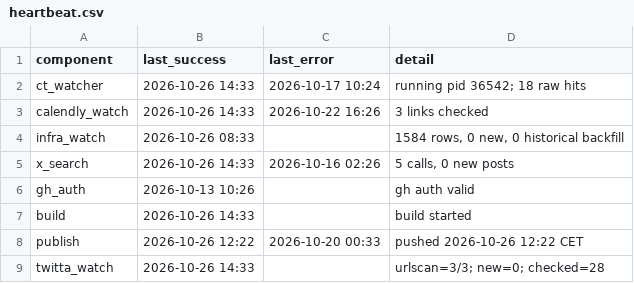
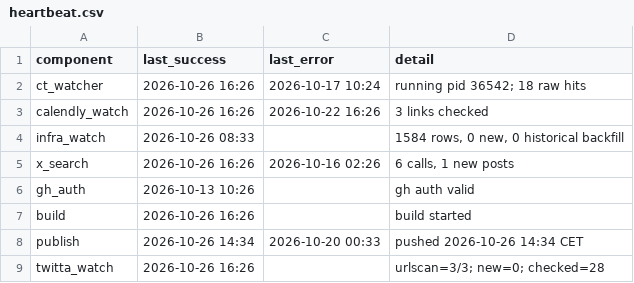
Before and after one commit to Dutchosintguy/X-phising-campaign-monitor, a CSV file: data/heartbeat.csv, drawn as a sheet.

```diff
--- a/data/heartbeat.csv
+++ b/data/heartbeat.csv
@@ -1,9 +1,9 @@
 component,last_success,last_error,detail
-ct_watcher,2026-10-26 14:33,2026-10-17 10:24,running pid 36542; 18 raw hits
-calendly_watch,2026-10-26 14:33,2026-10-22 16:26,3 links checked
+ct_watcher,2026-10-26 16:26,2026-10-17 10:24,running pid 36542; 18 raw hits
+calendly_watch,2026-10-26 16:26,2026-10-22 16:26,3 links checked
 infra_watch,2026-10-26 08:33,,"1584 rows, 0 new, 0 historical backfill"
-x_search,2026-10-26 14:33,2026-10-16 02:26,"5 calls, 0 new posts"
+x_search,2026-10-26 16:26,2026-10-16 02:26,"6 calls, 1 new posts"
 gh_auth,2026-10-13 10:26,,gh auth valid
-build,2026-10-26 14:33,,build started
-publish,2026-10-26 12:22,2026-10-20 00:33,pushed 2026-10-26 12:22 CET
-twitta_watch,2026-10-26 14:33,,urlscan=3/3; new=0; checked=28
+build,2026-10-26 16:26,,build started
+publish,2026-10-26 14:34,2026-10-20 00:33,pushed 2026-10-26 14:34 CET
+twitta_watch,2026-10-26 16:26,,urlscan=3/3; new=0; checked=28
```
Also changed, not shown: data/alerts.csv, data/calendly_watch.csv, 9 other files.
